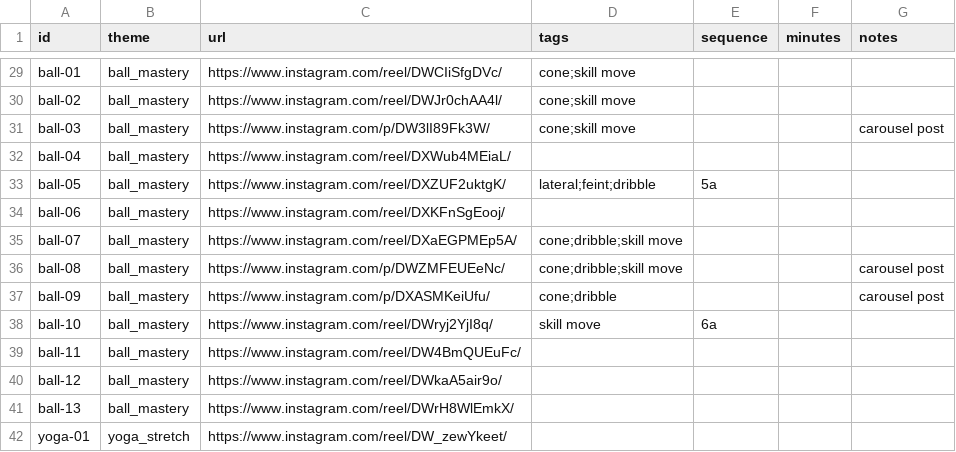
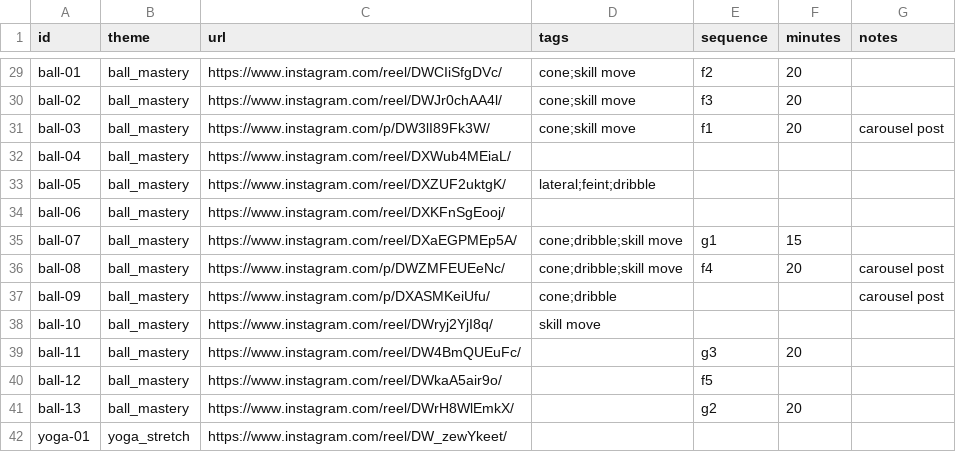
Before and after one commit to agmlevy/scheduler, a CSV file: drill_tags.csv, drawn as a sheet; only a part is shown, gaps mark what is left out; the diff covers the shown part only; the diff names each change by its address in the sheet, - before the commit and + after, or states it on an @@ line.

Commit message:
Update drill_tags.csv
updating sequences and minutes.

```diff
--- a/drill_tags.csv
+++ b/drill_tags.csv
-E29 (sequence): (empty)
+E29 (sequence): f2
-F29:F31 (minutes): (empty)
+F29:F31 (minutes): 20
-E30 (sequence): (empty)
+E30 (sequence): f3
-E31 (sequence): (empty)
+E31 (sequence): f1
-E33 (sequence): 5a
+E33 (sequence): (empty)
-E35 (sequence): (empty)
+E35 (sequence): g1
-F35 (minutes): (empty)
+F35 (minutes): 15
-E36 (sequence): (empty)
+E36 (sequence): f4
-F36 (minutes): (empty)
+F36 (minutes): 20
-E38 (sequence): 6a
+E38 (sequence): (empty)
-E39 (sequence): (empty)
+E39 (sequence): g3
-F39 (minutes): (empty)
+F39 (minutes): 20
-E40 (sequence): (empty)
+E40 (sequence): f5
-E41 (sequence): (empty)
+E41 (sequence): g2
-F41 (minutes): (empty)
+F41 (minutes): 20
```
Also changed, not shown: 34 edited cells elsewhere in this file.
